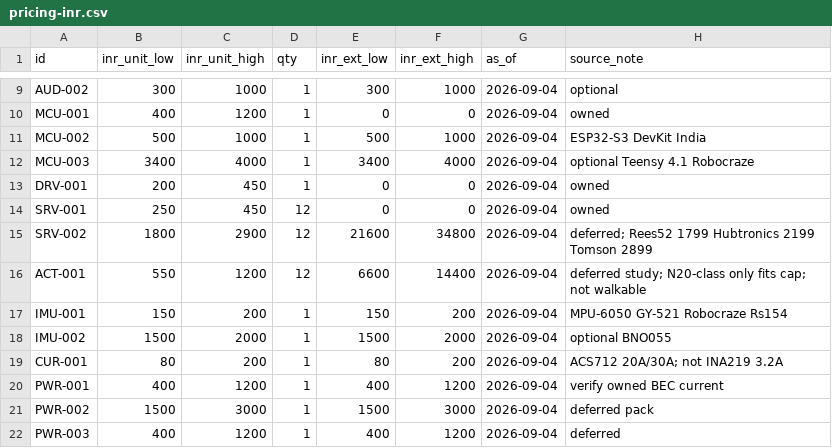
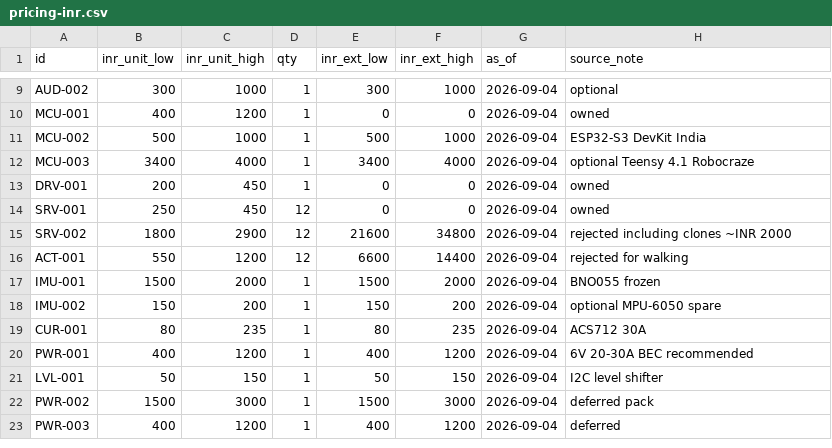
Before and after one commit to Raun98/robot-dog, a CSV file: bom/pricing-inr.csv, drawn as a sheet; only a part is shown, gaps mark what is left out.

```diff
--- a/bom/pricing-inr.csv
+++ b/bom/pricing-inr.csv
@@ -14,8 +14,9 @@ DRV-001,200,450,1,0,0,2026-09-04,owned
 SRV-001,250,450,12,0,0,2026-09-04,owned
-SRV-002,1800,2900,12,21600,34800,2026-09-04,deferred; Rees52 1799 Hubtronics 2199 Tomson 2899
-ACT-001,550,1200,12,6600,14400,2026-09-04,deferred study; N20-class only fits cap; not walkable
-IMU-001,150,200,1,150,200,2026-09-04,MPU-6050 GY-521 Robocraze Rs154
-IMU-002,1500,2000,1,1500,2000,2026-09-04,optional BNO055
-CUR-001,80,200,1,80,200,2026-09-04,ACS712 20A/30A; not INA219 3.2A
-PWR-001,400,1200,1,400,1200,2026-09-04,verify owned BEC current
+SRV-002,1800,2900,12,21600,34800,2026-09-04,rejected including clones ~INR 2000
+ACT-001,550,1200,12,6600,14400,2026-09-04,rejected for walking
+IMU-001,1500,2000,1,1500,2000,2026-09-04,BNO055 frozen
+IMU-002,150,200,1,150,200,2026-09-04,optional MPU-6050 spare
+CUR-001,80,235,1,80,235,2026-09-04,ACS712 30A
+PWR-001,400,1200,1,400,1200,2026-09-04,6V 20-30A BEC recommended
+LVL-001,50,150,1,50,150,2026-09-04,I2C level shifter
 PWR-002,1500,3000,1,1500,3000,2026-09-04,deferred pack
```
Also changed, not shown: bom/bom.csv, 18 other files.
